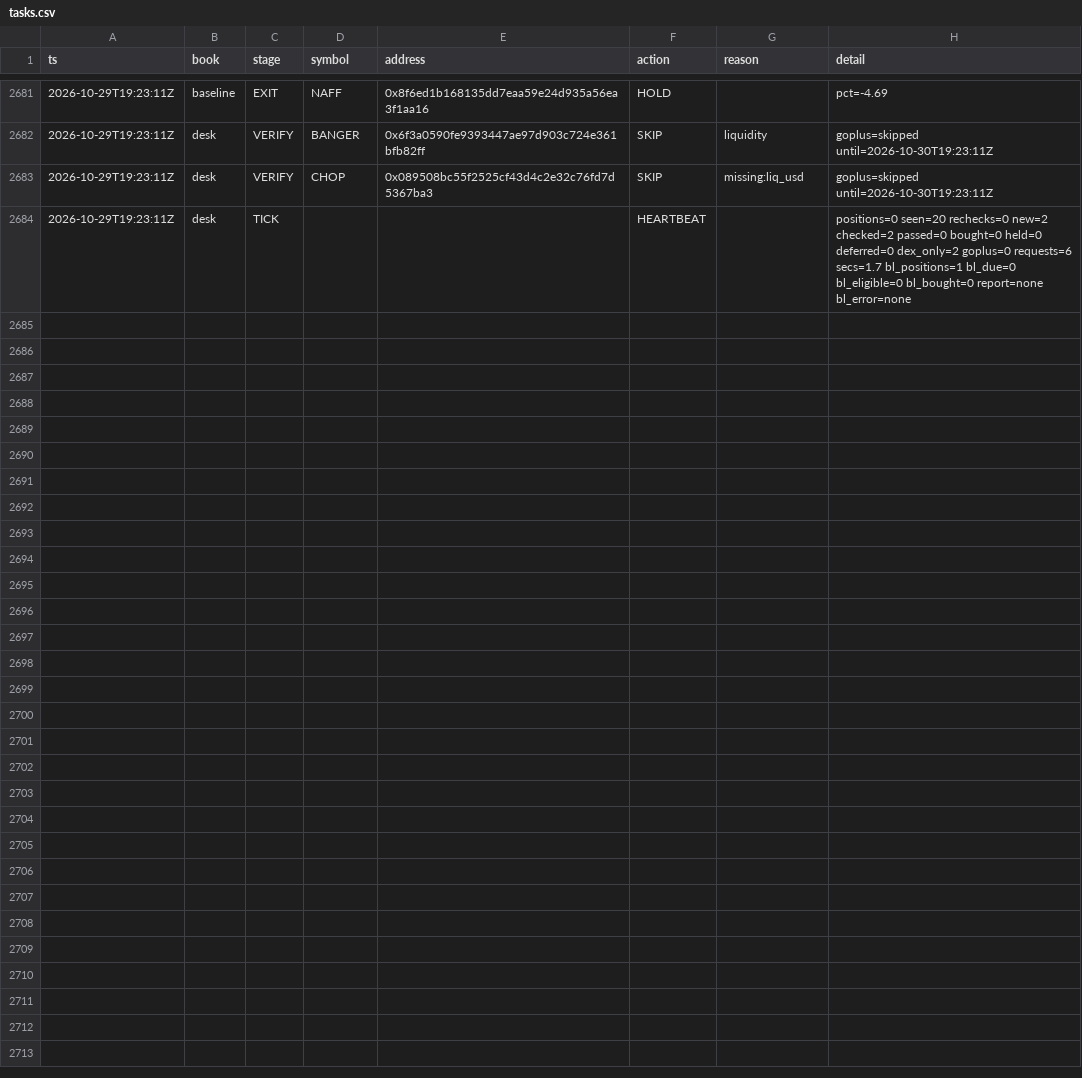
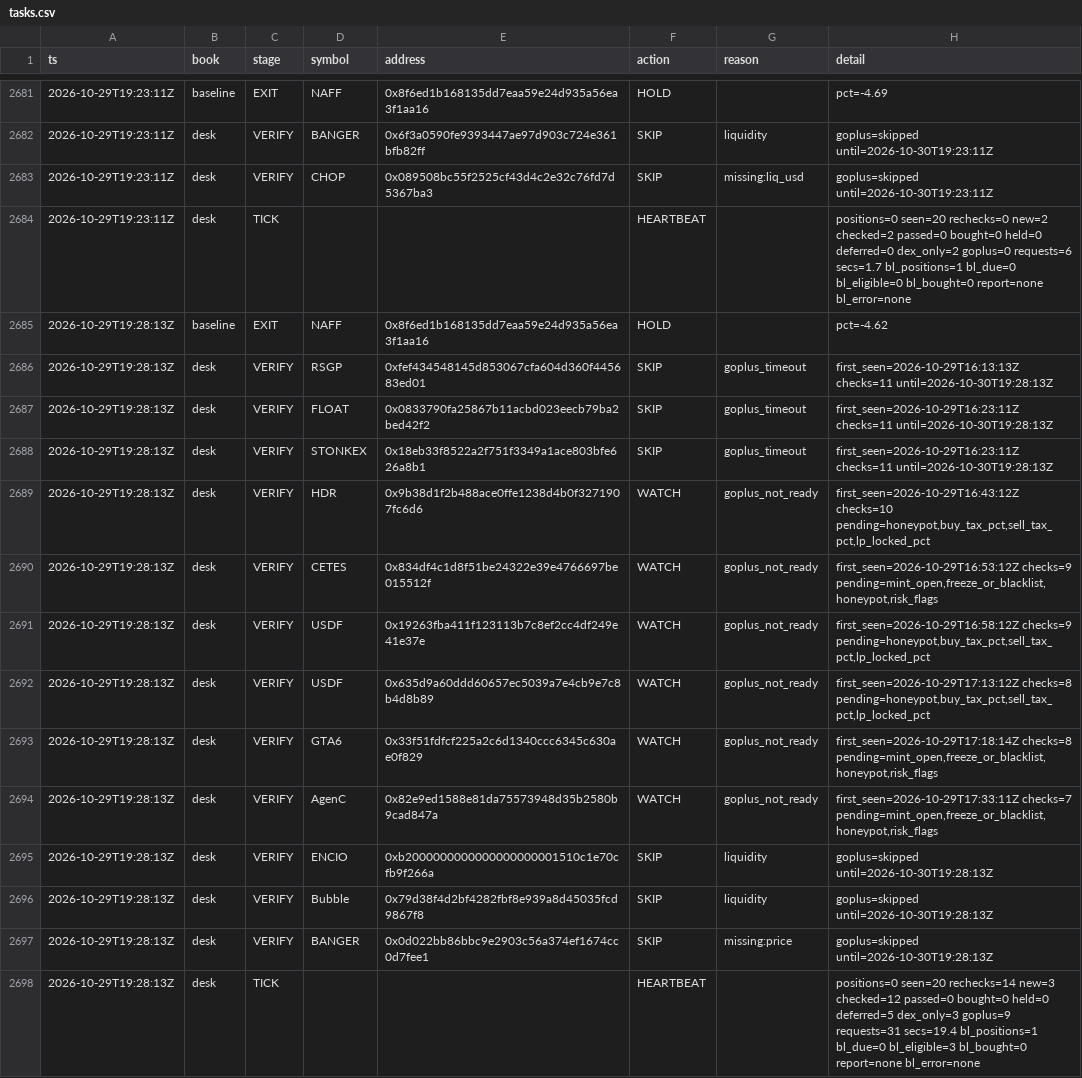
Before and after one commit to Zirqo-Dev/baseline-desk, a CSV file: data/daily/2026-10-29/tasks.csv, drawn as a sheet; only a part is shown, gaps mark what is left out.

```diff
--- a/data/daily/2026-10-29/tasks.csv
+++ b/data/daily/2026-10-29/tasks.csv
@@ -2684 +2684,15 @@ ts,book,stage,symbol,address,action,reason,detail
 2026-10-29T19:23:11Z,desk,TICK,,,HEARTBEAT,,positions=0 seen=20 rechecks=0 new=2 checked=2 passed=0 bought=0 held=0 deferred=0 dex_only=2 goplus=0 requests=6 secs=1.7 bl_positions=1 bl_due=0 bl_eligible=0 bl_bought=0 report=none bl_error=none
+2026-10-29T19:28:13Z,baseline,EXIT,NAFF,0x8f6ed1b168135dd7eaa59e24d935a56ea3f1aa16,HOLD,,pct=-4.62
+2026-10-29T19:28:13Z,desk,VERIFY,RSGP,0xfef434548145d853067cfa604d360f445683ed01,SKIP,goplus_timeout,first_seen=2026-10-29T16:13:13Z checks=11 until=2026-10-30T19:28:13Z
+2026-10-29T19:28:13Z,desk,VERIFY,FLOAT,0x0833790fa25867b11acbd023eecb79ba2bed42f2,SKIP,goplus_timeout,first_seen=2026-10-29T16:23:11Z checks=11 until=2026-10-30T19:28:13Z
+2026-10-29T19:28:13Z,desk,VERIFY,STONKEX,0x18eb33f8522a2f751f3349a1ace803bfe626a8b1,SKIP,goplus_timeout,first_seen=2026-10-29T16:23:11Z checks=11 until=2026-10-30T19:28:13Z
+2026-10-29T19:28:13Z,desk,VERIFY,HDR,0x9b38d1f2b488ace0ffe1238d4b0f3271907fc6d6,WATCH,goplus_not_ready,"first_seen=2026-10-29T16:43:12Z checks=10 pending=honeypot,buy_tax_pct,sell_tax_pct,lp_locked_pct"
+2026-10-29T19:28:13Z,desk,VERIFY,CETES,0x834df4c1d8f51be24322e39e4766697be015512f,WATCH,goplus_not_ready,"first_seen=2026-10-29T16:53:12Z checks=9 pending=mint_open,freeze_or_blacklist,honeypot,risk_flags"
+2026-10-29T19:28:13Z,desk,VERIFY,USDF,0x19263fba411f123113b7c8ef2cc4df249e41e37e,WATCH,goplus_not_ready,"first_seen=2026-10-29T16:58:12Z checks=9 pending=honeypot,buy_tax_pct,sell_tax_pct,lp_locked_pct"
+2026-10-29T19:28:13Z,desk,VERIFY,USDF,0x635d9a60ddd60657ec5039a7e4cb9e7c8b4d8b89,WATCH,goplus_not_ready,"first_seen=2026-10-29T17:13:12Z checks=8 pending=honeypot,buy_tax_pct,sell_tax_pct,lp_locked_pct"
+2026-10-29T19:28:13Z,desk,VERIFY,GTA6,0x33f51fdfcf225a2c6d1340ccc6345c630ae0f829,WATCH,goplus_not_ready,"first_seen=2026-10-29T17:18:14Z checks=8 pending=mint_open,freeze_or_blacklist,honeypot,risk_flags"
+2026-10-29T19:28:13Z,desk,VERIFY,AgenC,0x82e9ed1588e81da75573948d35b2580b9cad847a,WATCH,goplus_not_ready,"first_seen=2026-10-29T17:33:11Z checks=7 pending=mint_open,freeze_or_blacklist,honeypot,risk_flags"
+2026-10-29T19:28:13Z,desk,VERIFY,ENCIO,0xb2000000000000000000001510c1e70cfb9f266a,SKIP,liquidity,goplus=skipped until=2026-10-30T19:28:13Z
+2026-10-29T19:28:13Z,desk,VERIFY,Bubble,0x79d38f4d2bf4282fbf8e939a8d45035fcd9867f8,SKIP,liquidity,goplus=skipped until=2026-10-30T19:28:13Z
+2026-10-29T19:28:13Z,desk,VERIFY,BANGER,0x0d022bb86bbc9e2903c56a374ef1674cc0d7fee1,SKIP,missing:price,goplus=skipped until=2026-10-30T19:28:13Z
+2026-10-29T19:28:13Z,desk,TICK,,,HEARTBEAT,,positions=0 seen=20 rechecks=14 new=3 checked=12 passed=0 bought=0 held=0 deferred=5 dex_only=3 goplus=9 requests=31 secs=19.4 bl_positions=1 bl_due=0 bl_eligible=3 bl_bought=0 report=none bl_error=none
```
Also changed, not shown: 1 other file.
